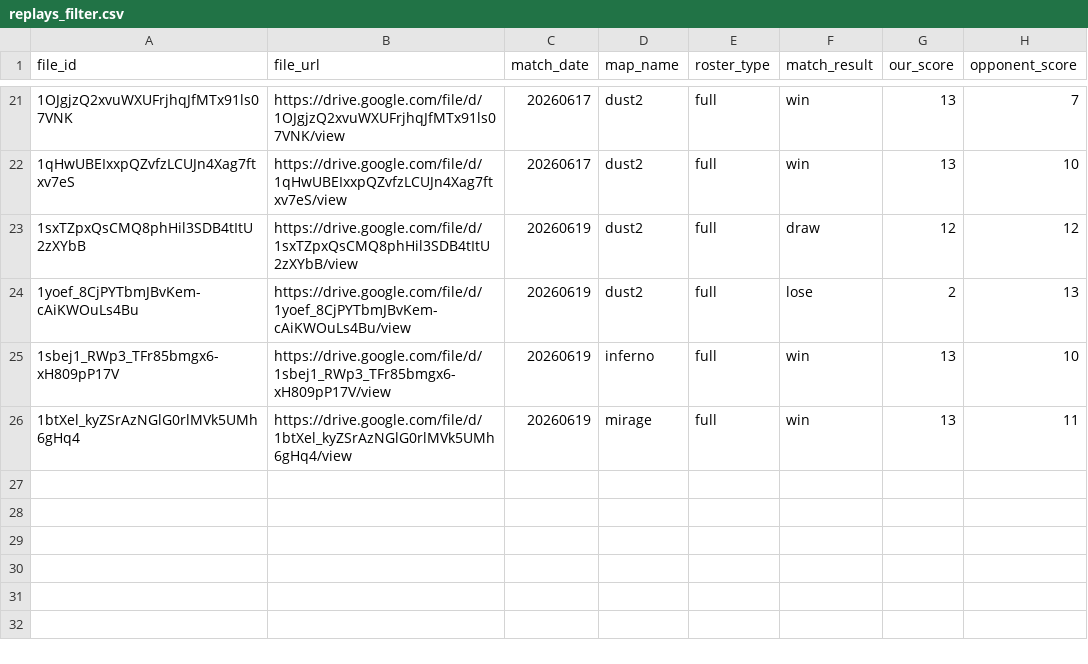
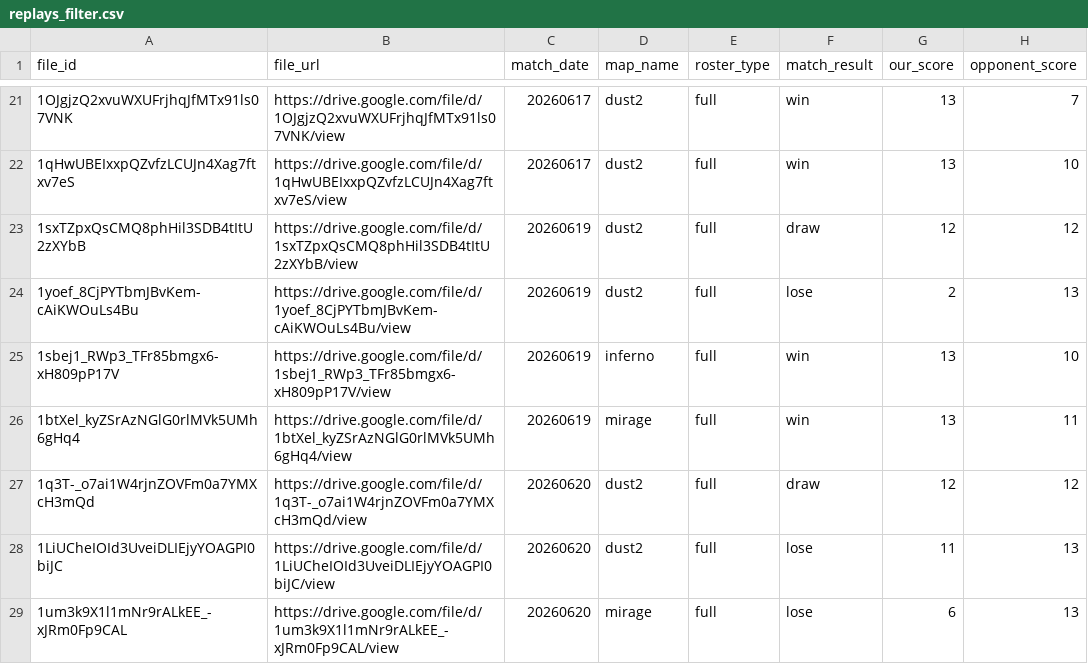
Before and after one commit to Rotch512/WOSTCS2, a CSV file: output/sheets/replays_filter.csv, drawn as a sheet; only a part is shown, gaps mark what is left out.

Commit message:
Update CS2 demo data

```diff
--- a/output/sheets/replays_filter.csv
+++ b/output/sheets/replays_filter.csv
@@ -26 +26,4 @@ file_id,file_url,match_date,map_name,roster_type,match_result,our_score,opponent
 1btXel_kyZSrAzNGlG0rlMVk5UMh6gHq4,https://drive.google.com/file/d/1btXel_kyZSrAzNGlG0rlMVk5UMh6gHq4/view,20260619,mirage,full,win,13,11
+1q3T-_o7ai1W4rjnZOVFm0a7YMXcH3mQd,https://drive.google.com/file/d/1q3T-_o7ai1W4rjnZOVFm0a7YMXcH3mQd/view,20260620,dust2,full,draw,12,12
+1LiUCheIOId3UveiDLIEjyYOAGPI0biJC,https://drive.google.com/file/d/1LiUCheIOId3UveiDLIEjyYOAGPI0biJC/view,20260620,dust2,full,lose,11,13
+1um3k9X1l1mNr9rALkEE_-xJRm0Fp9CAL,https://drive.google.com/file/d/1um3k9X1l1mNr9rALkEE_-xJRm0Fp9CAL/view,20260620,mirage,full,lose,6,13
```
Also changed, not shown: 16 other files.
